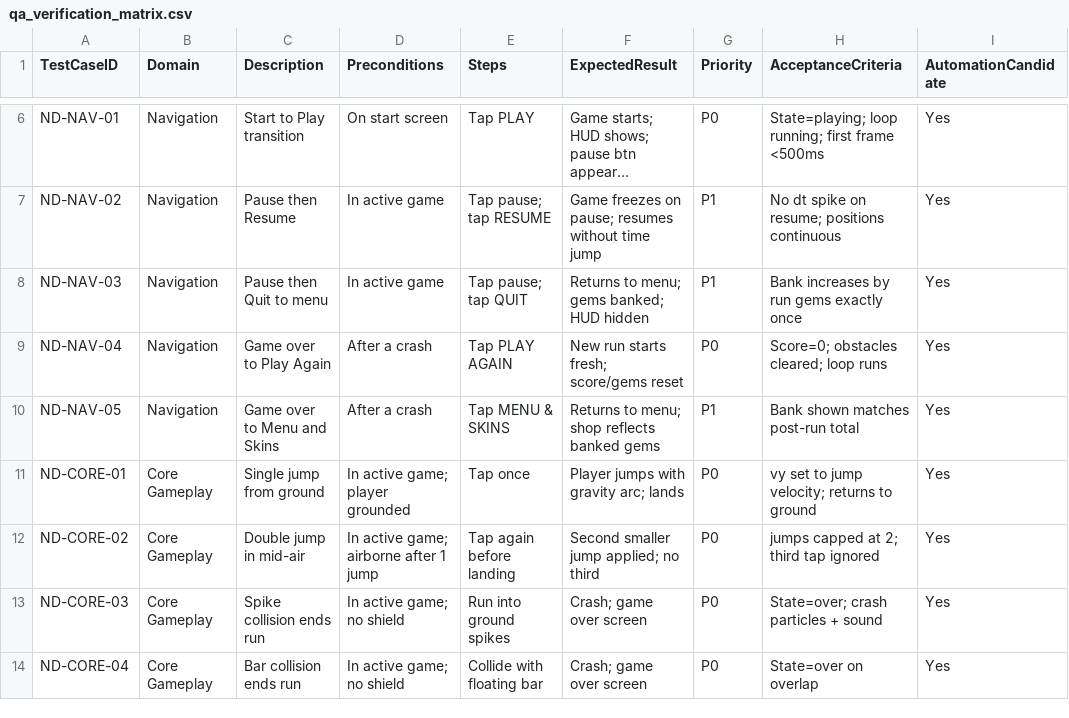
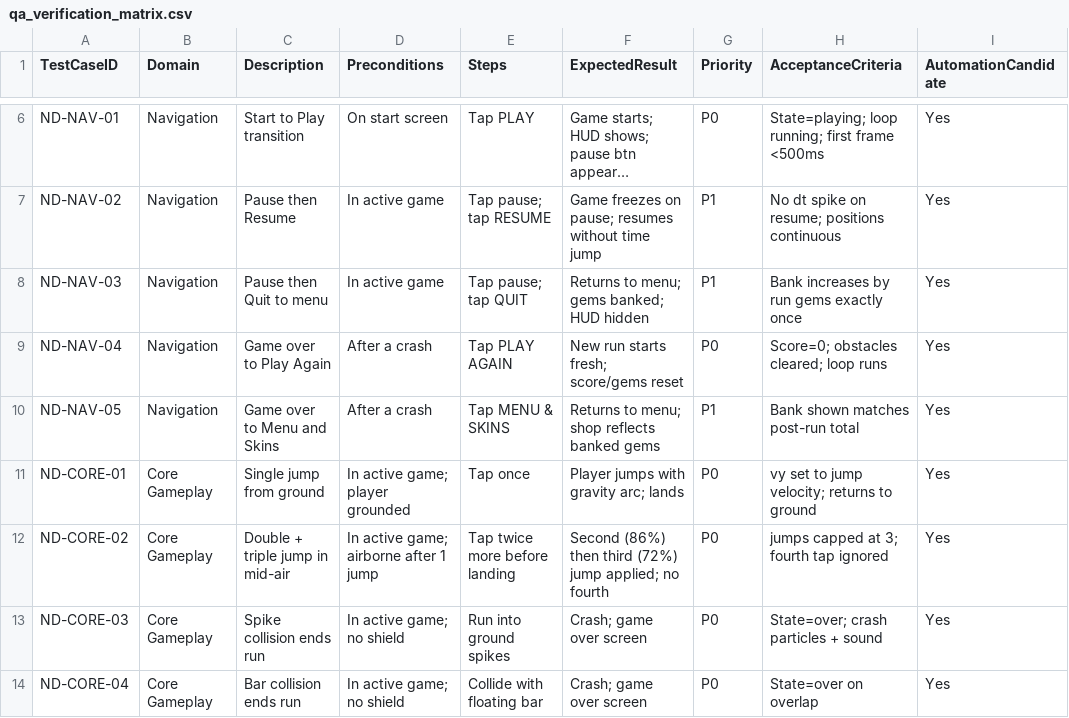
Before and after one commit to ebarber79/license.md, a CSV file: docs/qa_verification_matrix.csv, drawn as a sheet; only a part is shown, gaps mark what is left out; long unchanged cells end in …; the diff names each change by its address in the sheet, - before the commit and + after, or states it on an @@ line.

```diff
--- a/docs/qa_verification_matrix.csv
+++ b/docs/qa_verification_matrix.csv
-C12 (Description): Double jump in mid-air
+C12 (Description): Double + triple jump in mid-air
-E12 (Steps): Tap again before landing
+E12 (Steps): Tap twice more before landing
-F12 (ExpectedResult): Second smaller jump applied; no third
+F12 (ExpectedResult): Second (86%) then third (72%) jump applied; no fourth
-H12 (AcceptanceCriteria): jumps capped at 2; third tap ignored
+H12 (AcceptanceCriteria): jumps capped at 3; fourth tap ignored
```
Also changed, not shown: 6 other files.
